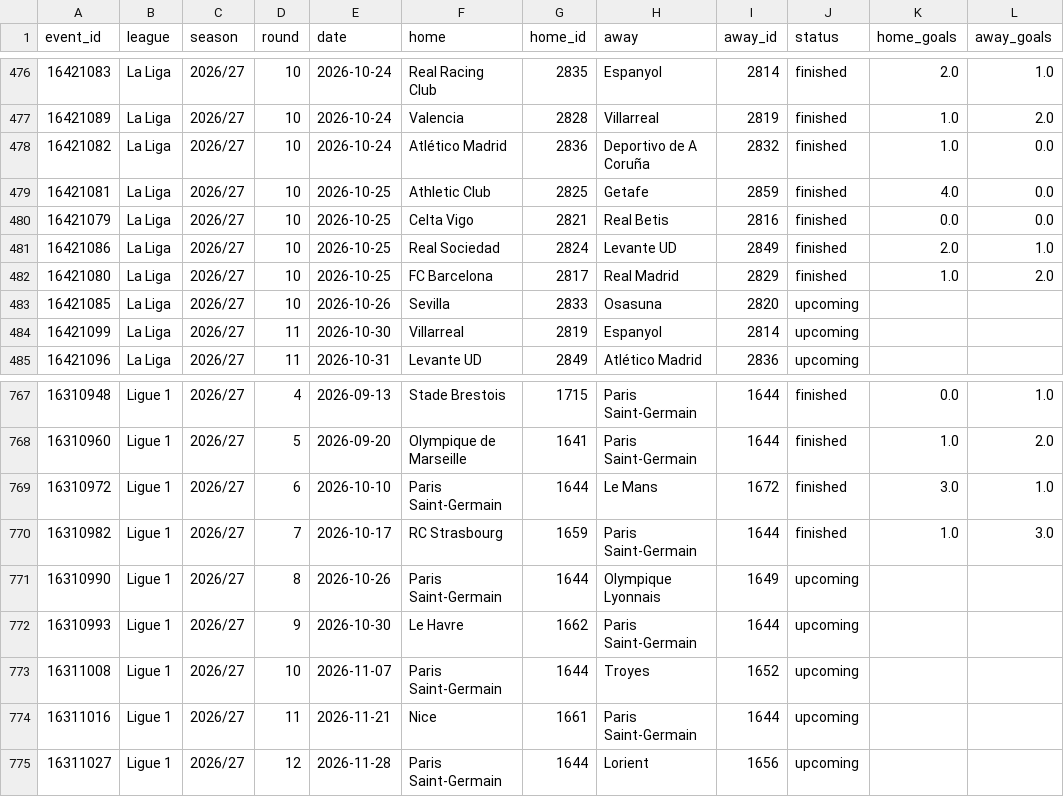
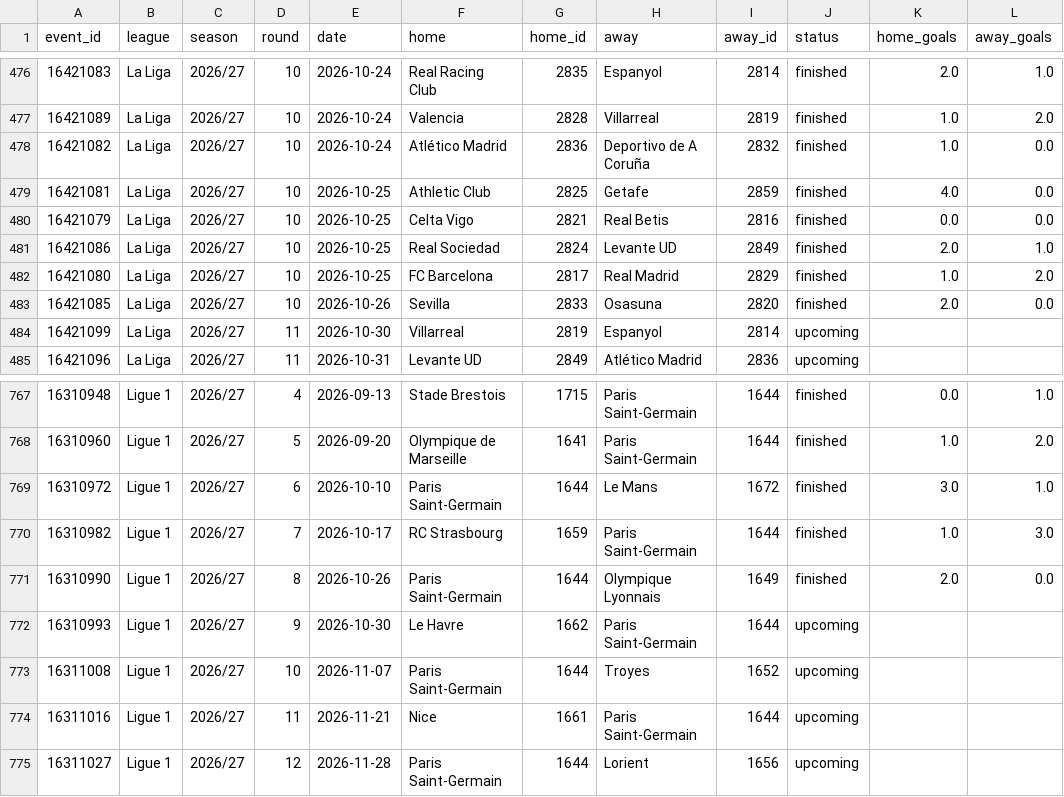
Before and after one commit to Sharone-12/sofascore-scraper, a CSV file: data/processed/matches_26_27.csv, drawn as a sheet; only a part is shown, gaps mark what is left out.

```diff
--- a/data/processed/matches_26_27.csv
+++ b/data/processed/matches_26_27.csv
@@ -482,3 +482,3 @@ event_id,league,season,round,date,home,home_id,away,away_id,status,home_goals,aw
 16421080,La Liga,2026/27,10,2026-10-25,FC Barcelona,2817,Real Madrid,2829,finished,1.0,2.0
-16421085,La Liga,2026/27,10,2026-10-26,Sevilla,2833,Osasuna,2820,upcoming,,
+16421085,La Liga,2026/27,10,2026-10-26,Sevilla,2833,Osasuna,2820,finished,2.0,0.0
 16421099,La Liga,2026/27,11,2026-10-30,Villarreal,2819,Espanyol,2814,upcoming,,
@@ -770,3 +770,3 @@ event_id,league,season,round,date,home,home_id,away,away_id,status,home_goals,aw
 16310982,Ligue 1,2026/27,7,2026-10-17,RC Strasbourg,1659,Paris Saint-Germain,1644,finished,1.0,3.0
-16310990,Ligue 1,2026/27,8,2026-10-26,Paris Saint-Germain,1644,Olympique Lyonnais,1649,upcoming,,
+16310990,Ligue 1,2026/27,8,2026-10-26,Paris Saint-Germain,1644,Olympique Lyonnais,1649,finished,2.0,0.0
 16310993,Ligue 1,2026/27,9,2026-10-30,Le Havre,1662,Paris Saint-Germain,1644,upcoming,,
```
Also changed, not shown: data/processed/match_stats_26_27.csv, data/processed/players_26_27.csv.
